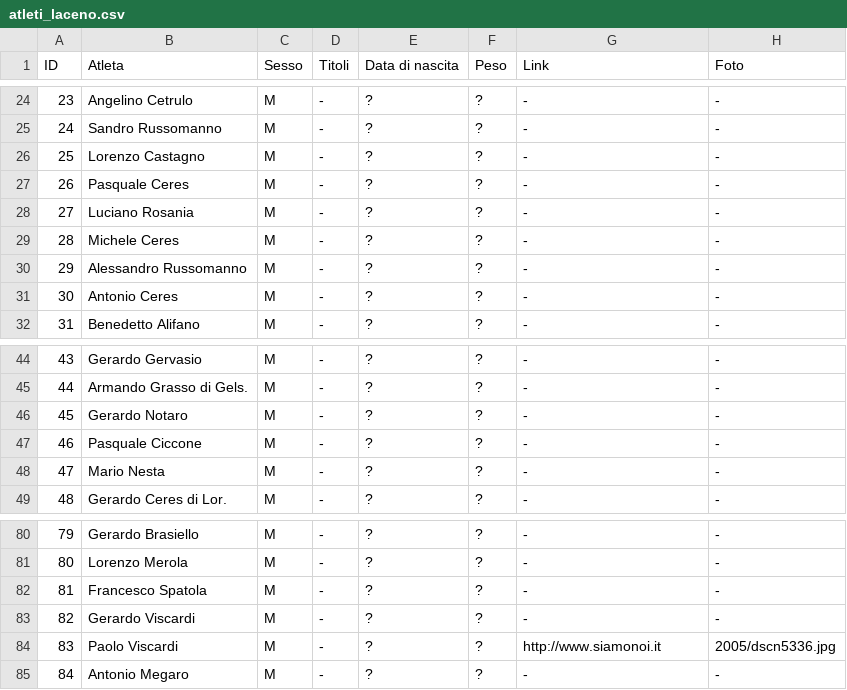
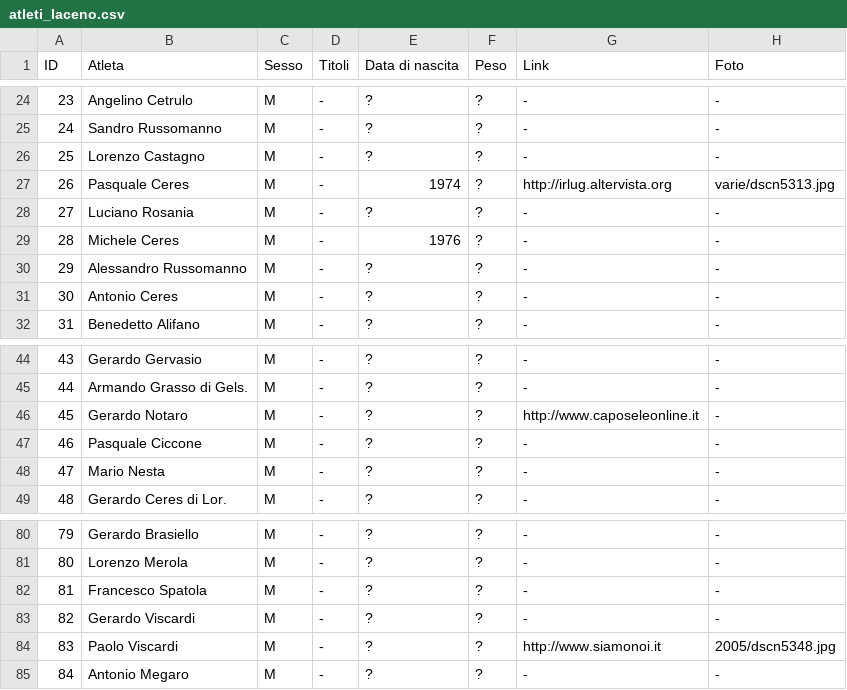
Before and after one commit to pceres/stralaceno, a CSV file: custom/dati/atleti_laceno.csv, drawn as a sheet; only a part is shown, gaps mark what is left out.

Commit message:
- aggiunto link e foto a Pasquale Ceres

```diff
--- a/custom/dati/atleti_laceno.csv
+++ b/custom/dati/atleti_laceno.csv
@@ -26,5 +26,5 @@ ID;Atleta;Sesso;Titoli;Data di nascita;Peso;Link;Foto
 25;Lorenzo Castagno;M;-;?;?;-;-
-26;Pasquale Ceres;M;-;?;?;-;-
+26;Pasquale Ceres;M;-;1974;?;http://irlug.altervista.org;varie/dscn5313.jpg
 27;Luciano Rosania;M;-;?;?;-;-
-28;Michele Ceres;M;-;?;?;-;-
+28;Michele Ceres;M;-;1976;?;-;-
 29;Alessandro Russomanno;M;-;?;?;-;-
@@ -45,3 +45,3 @@ ID;Atleta;Sesso;Titoli;Data di nascita;Peso;Link;Foto
 44;Armando Grasso di Gels.;M;-;?;?;-;-
-45;Gerardo Notaro;M;-;?;?;-;-
+45;Gerardo Notaro;M;-;?;?;http://www.caposeleonline.it;-
 46;Pasquale Ciccone;M;-;?;?;-;-
@@ -83,3 +83,3 @@ ID;Atleta;Sesso;Titoli;Data di nascita;Peso;Link;Foto
 82;Gerardo Viscardi;M;-;?;?;-;-
-83;Paolo Viscardi;M;-;?;?;http://www.siamonoi.it;2005/dscn5336.jpg
+83;Paolo Viscardi;M;-;?;?;http://www.siamonoi.it;2005/dscn5348.jpg
 84;Antonio Megaro;M;-;?;?;-;-
```
